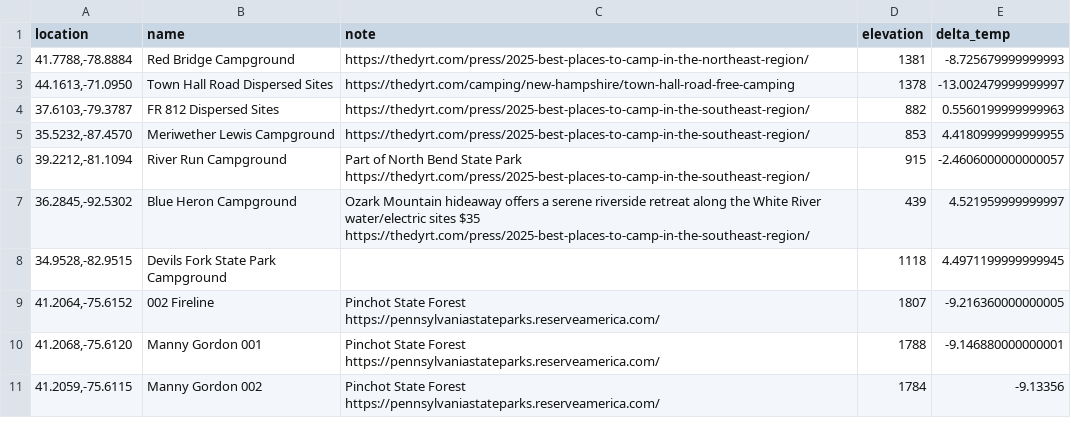
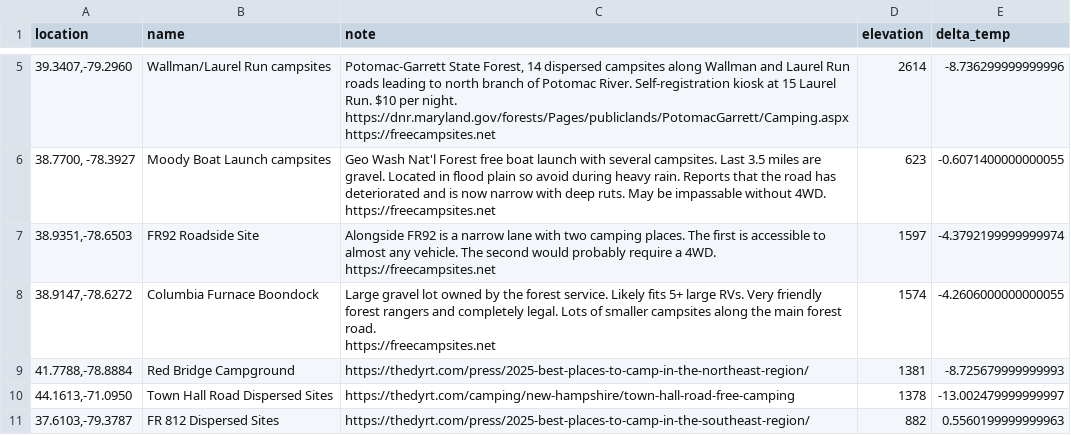
Before and after one commit to shade-tree-software/campgrounds, a CSV file: all-campgrounds-with-elev.csv, drawn as a sheet; only a part is shown, gaps mark what is left out; the shorter side is filled out with more unchanged rows; ↵ is a line break in a cell; the diff covers the shown part only; the diff names each change by its address in the sheet, - before the commit and + after, or states it on an @@ line.

Commit message:
add sites from freecampsites.net

```diff
--- a/all-campgrounds-with-elev.csv
+++ b/all-campgrounds-with-elev.csv
+row 5: 39.3407,-79.2960 | Wallman/Laurel Run campsites | Potomac-Garrett State Forest, 14 dispersed campsites along Wallman and Laurel Run roads leading to north branch of Potomac River. Self-registration kiosk at 15 Laurel Run. $10 per night. ↵ https://dnr.maryland.gov/forests/Pages/publiclands/PotomacGarrett/Camping.aspx ↵ https://freecampsites.net | 2614 | -8.736299999999996
+row 6: 38.7700, -78.3927 | Moody Boat Launch campsites | Geo Wash Nat'l Forest free boat launch with several campsites. Last 3.5 miles are gravel. Located in flood plain so avoid during heavy rain. Reports that the road has deteriorated and is now narrow with deep ruts. May be impassable without 4WD. ↵ https://freecampsites.net | 623 | -0.6071400000000055
+row 7: 38.9351,-78.6503 | FR92 Roadside Site | Alongside FR92 is a narrow lane with two camping places. The first is accessible to almost any vehicle. The second would probably require a 4WD. ↵ https://freecampsites.net | 1597 | -4.3792199999999974
+row 8: 38.9147,-78.6272 | Columbia Furnace Boondock | Large gravel lot owned by the forest service. Likely fits 5+ large RVs. Very friendly forest rangers and completely legal. Lots of smaller campsites along the main forest road. ↵ https://freecampsites.net | 1574 | -4.2606000000000055
```
Also changed, not shown: 3 added rows and 7 edited cells elsewhere in this file, 1 other file.
